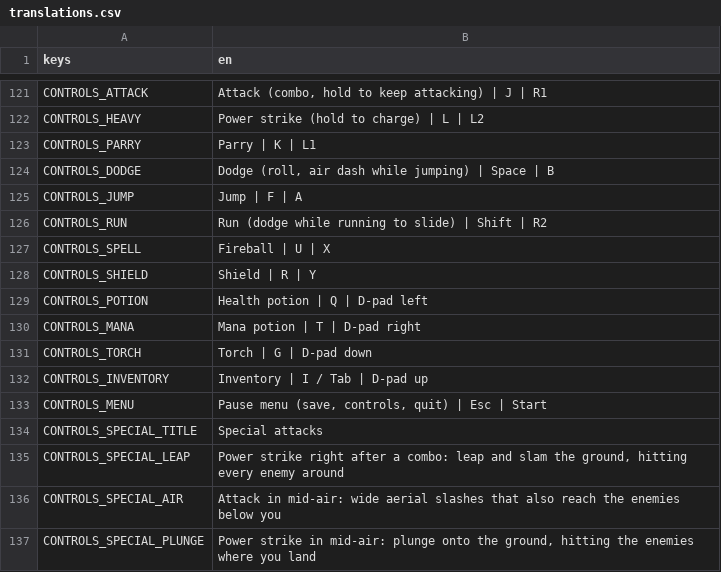
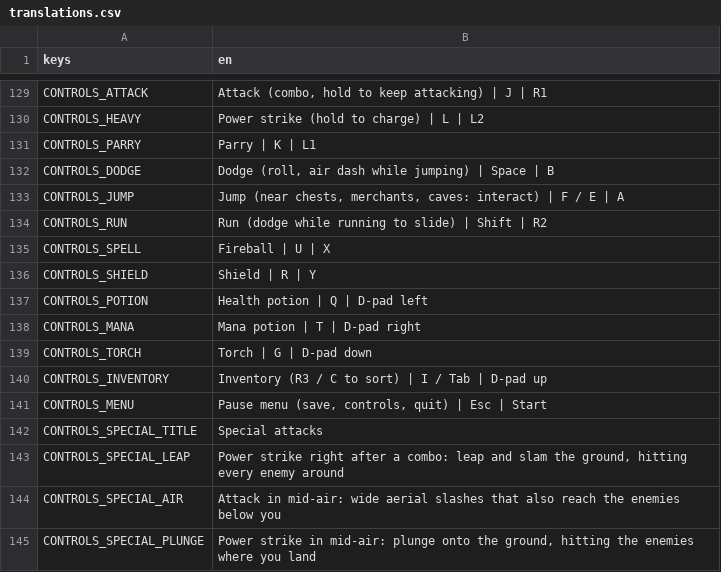
Before and after one commit to fdamore1984/gobelino-game, a CSV file: data/translations.csv, drawn as a sheet; only a part is shown, gaps mark what is left out; the diff covers the shown part only.

```diff
--- a/data/translations.csv
+++ b/data/translations.csv
@@ -124,3 +132,3 @@ CONTROLS_PARRY,Parry | K | L1
 CONTROLS_DODGE,"Dodge (roll, air dash while jumping) | Space | B"
-CONTROLS_JUMP,Jump | F | A
+CONTROLS_JUMP,"Jump (near chests, merchants, caves: interact) | F / E | A"
 CONTROLS_RUN,Run (dodge while running to slide) | Shift | R2
@@ -131,3 +139,3 @@ CONTROLS_MANA,Mana potion | T | D-pad right
 CONTROLS_TORCH,Torch | G | D-pad down
-CONTROLS_INVENTORY,Inventory | I / Tab | D-pad up
+CONTROLS_INVENTORY,Inventory (R3 / C to sort) | I / Tab | D-pad up
 CONTROLS_MENU,"Pause menu (save, controls, quit) | Esc | Start"
```
Also changed, not shown: 12 added rows and 5 edited cells elsewhere in this file, 25 other files.
